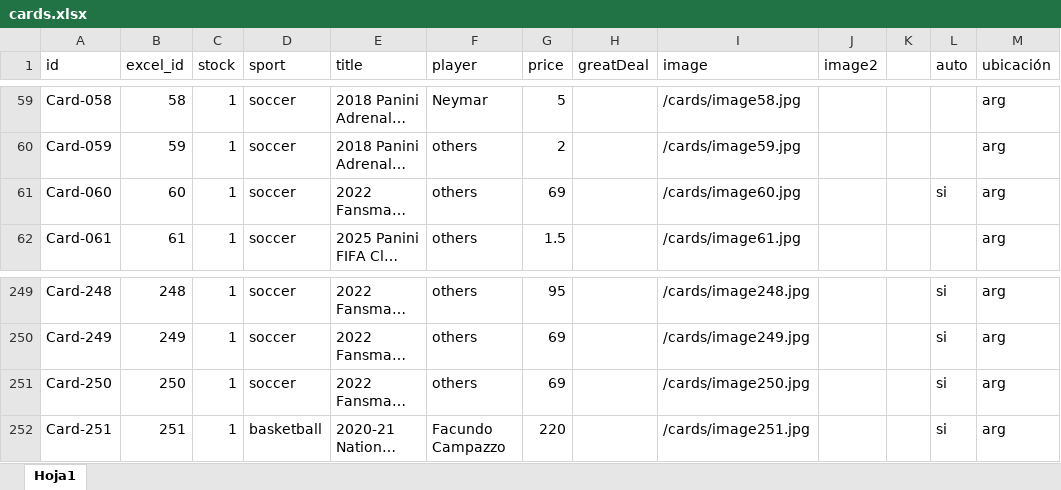
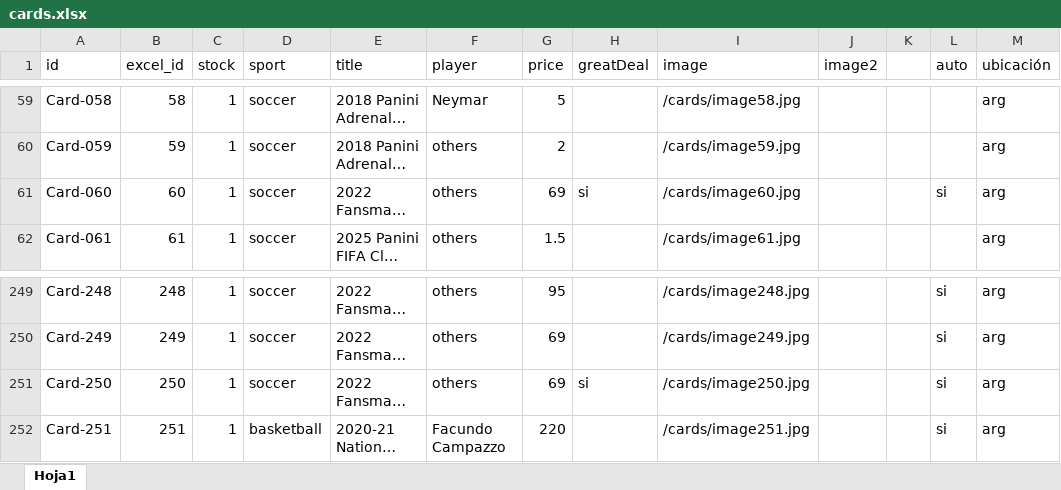
Before and after one commit to bpiaggio-pixel/nbsportcards, an Excel workbook: data/cards.xlsx, sheet Hoja1, drawn as a sheet; only a part is shown, gaps mark what is left out; long unchanged cells end in …; values as stored, in another font and other column widths than the file's, no borders; the diff names each change by its address in the sheet, - before the commit and + after, or states it on an @@ line.

```diff
--- a/data/cards.xlsx (sheet Hoja1)
+++ b/data/cards.xlsx (sheet Hoja1)
-H61 (greatDeal): (empty)
+H61 (greatDeal): si
-H251 (greatDeal): (empty)
+H251 (greatDeal): si
```
Also changed, not shown: 47 other files.
